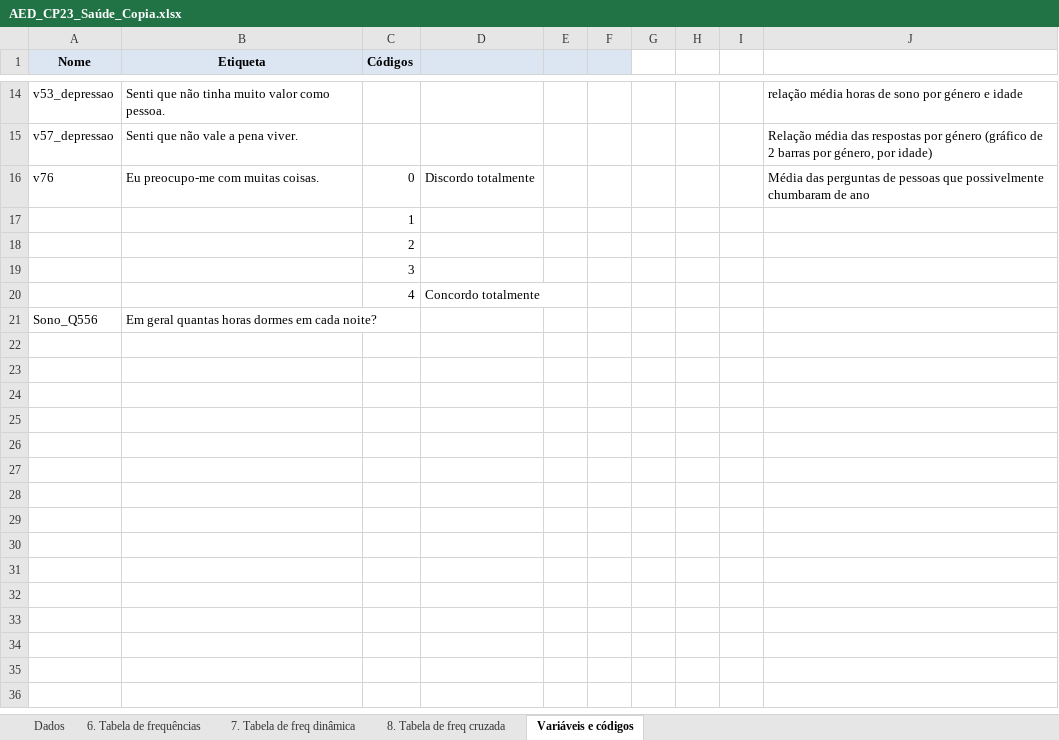
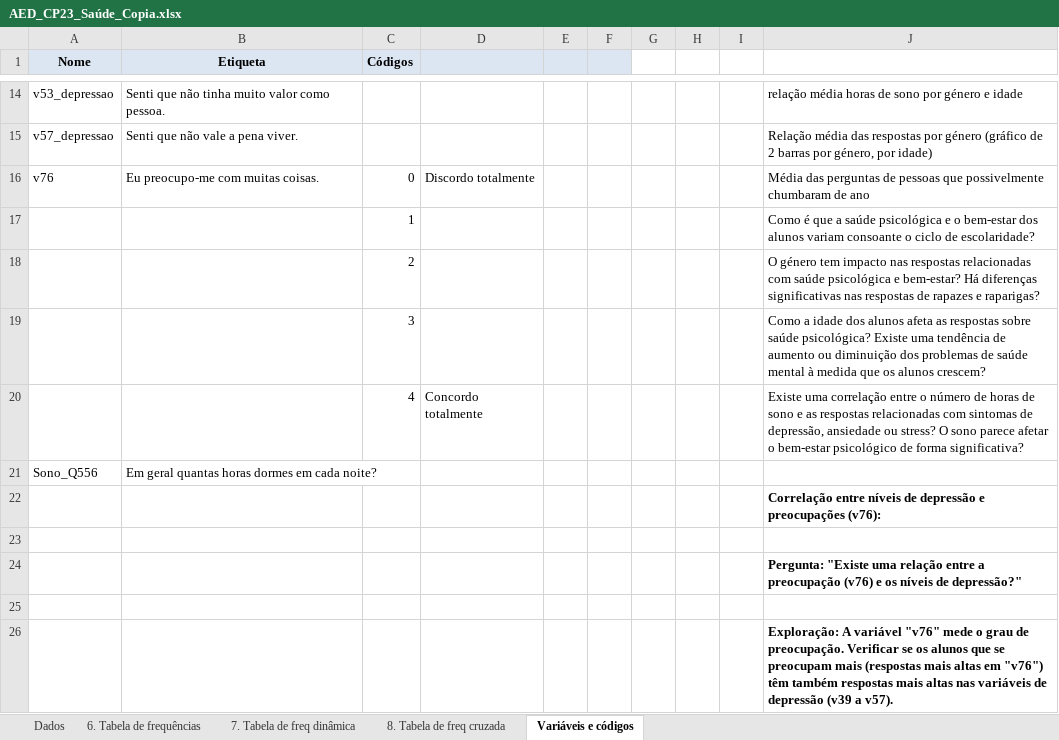
Before and after one commit to Daniel99Fonseca/Project_AED, an Excel workbook: AED_CP23_Saúde_Copia.xlsx, sheet Variáveis e códigos, drawn as a sheet; only a part is shown, gaps mark what is left out; values as stored, in another font and other column widths than the file's, no borders; the diff names each change by its address in the sheet, - before the commit and + after, or states it on an @@ line.

```diff
--- a/AED_CP23_Saúde_Copia.xlsx (sheet Variáveis e códigos)
+++ b/AED_CP23_Saúde_Copia.xlsx (sheet Variáveis e códigos)
-J17: (empty)
+J17: Como é que a saúde psicológica e o bem-estar dos alunos variam consoante o ciclo de escolaridade?
-J18: (empty)
+J18: O género tem impacto nas respostas relacionadas com saúde psicológica e bem-estar? Há diferenças significativas nas respostas de rapazes e raparigas?
-J19: (empty)
+J19: Como a idade dos alunos afeta as respostas sobre saúde psicológica? Existe uma tendência de aumento ou diminuição dos problemas de saúde mental à medida que os alunos crescem?
-J20: (empty)
+J20: Existe uma correlação entre o número de horas de sono e as respostas relacionadas com sintomas de depressão, ansiedade ou stress? O sono parece afetar o bem-estar psicológico de forma significativa?
+row 22:  |  |  |  |  |  |  |  |  | Correlação entre níveis de depressão e preocupações (v76):
+row 23: (empty)
+row 24:  |  |  |  |  |  |  |  |  | Pergunta: "Existe uma relação entre a preocupação (v76) e os níveis de depressão?"
+row 25: (empty)
+row 26:  |  |  |  |  |  |  |  |  | Exploração: A variável "v76" mede o grau de preocupação. Verificar se os alunos que se preocupam mais (respostas mais altas em "v76") têm também respostas mais altas nas variáveis de depressão (v39 a v57).
```
Also changed, not shown: 1 other file.
